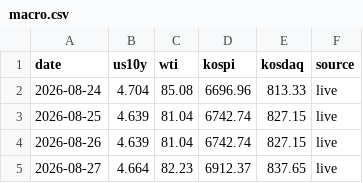
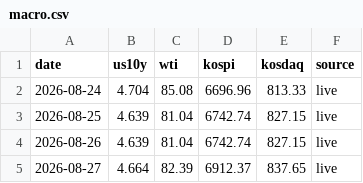
Before and after one commit to andynet2014-sudo/Github-Repository-1, a CSV file: mtm-dashboard/data/macro.csv, drawn as a sheet.

```diff
--- a/mtm-dashboard/data/macro.csv
+++ b/mtm-dashboard/data/macro.csv
@@ -4,2 +4,2 @@ date,us10y,wti,kospi,kosdaq,source
 2026-08-26,4.639,81.04,6742.74,827.15,live
-2026-08-27,4.664,82.23,6912.37,837.65,live
+2026-08-27,4.664,82.39,6912.37,837.65,live
```
Also changed, not shown: mtm-dashboard/data/daily.csv, mtm-dashboard/data/positions.csv, 3 other files.
